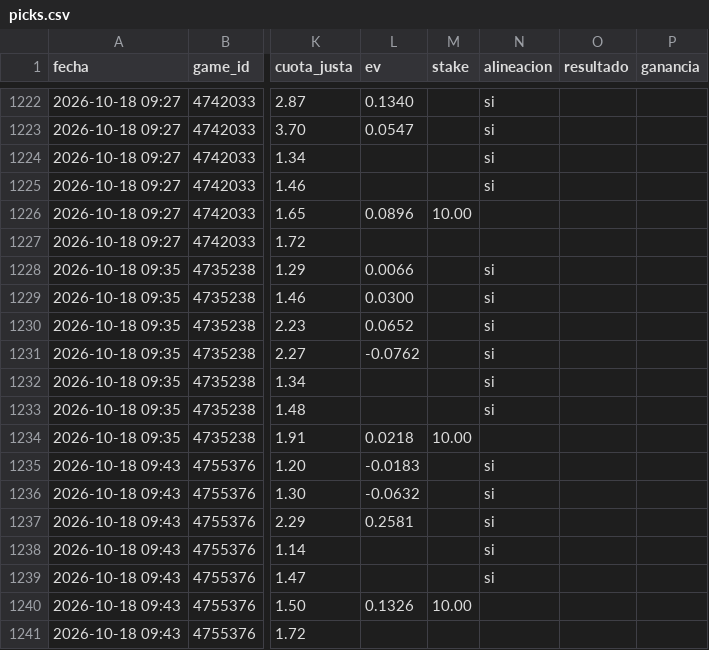
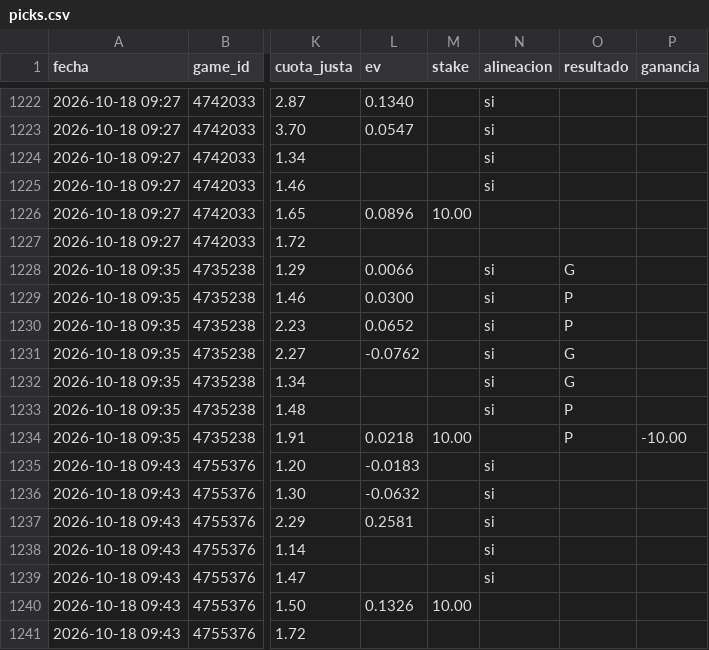
Before and after one commit to JoseVilcatoma/picks-bot, a CSV file: data/picks.csv, drawn as a sheet; only a part is shown, gaps mark what is left out; the diff names each change by its address in the sheet, - before the commit and + after, or states it on an @@ line.

```diff
--- a/data/picks.csv
+++ b/data/picks.csv
-O1228 (resultado): (empty)
+O1228 (resultado): G
-O1229:O1230 (resultado): (empty)
+O1229:O1230 (resultado): P
-O1231:O1232 (resultado): (empty)
+O1231:O1232 (resultado): G
-O1233:O1234 (resultado): (empty)
+O1233:O1234 (resultado): P
-P1234 (ganancia): (empty)
+P1234 (ganancia): -10.00
```
Also changed, not shown: 4 other files.
